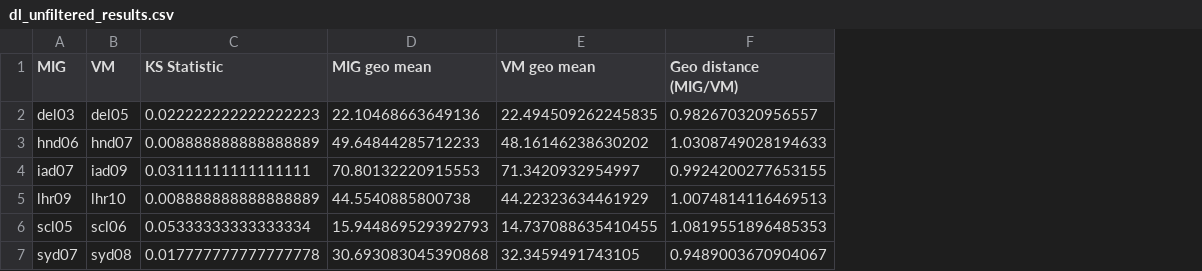
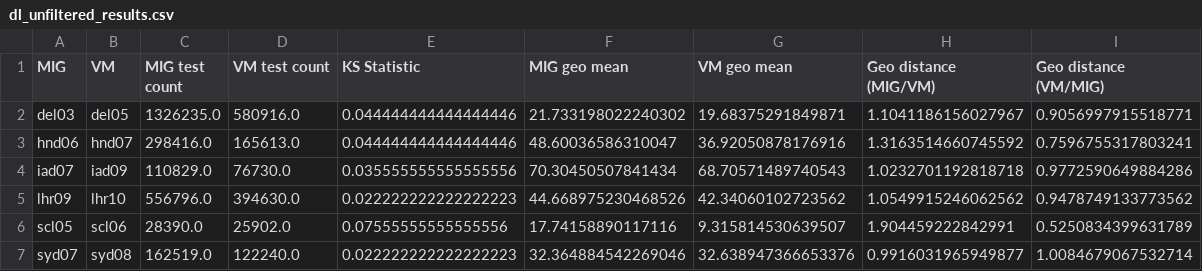
Before and after one commit to laiyi-ohlsen/2024-03-mig_analysis, a CSV file: data/dl_unfiltered_results.csv, drawn as a sheet; addresses are those after the commit; the diff names each change by its address in the sheet, - before the commit and + after, or states it on an @@ line.

```diff
--- a/data/dl_unfiltered_results.csv
+++ b/data/dl_unfiltered_results.csv
+column C (MIG test count), rows 2-7: 1326235.0 | 298416.0 | 110829.0 | 556796.0 | 28390.0 | 162519.0
+column D (VM test count), rows 2-7: 580916.0 | 165613.0 | 76730.0 | 394630.0 | 25902.0 | 122240.0
+column I (Geo distance (VM/MIG)), rows 2-7: 0.9056997915518771 | 0.7596755317803241 | 0.9772590649884286 | 0.9478749133773562 | 0.5250834399631789 | 1.0084679067532714
-E2 (KS Statistic): 0.022222222222222223
+E2 (KS Statistic): 0.044444444444444446
-F2 (MIG geo mean): 22.10468663649136
+F2 (MIG geo mean): 21.733198022240302
-G2 (VM geo mean): 22.494509262245835
+G2 (VM geo mean): 19.68375291849871
-H2 (Geo distance (MIG/VM)): 0.982670320956557
+H2 (Geo distance (MIG/VM)): 1.1041186156027967
-E3 (KS Statistic): 0.008888888888888889
+E3 (KS Statistic): 0.044444444444444446
-F3 (MIG geo mean): 49.64844285712233
+F3 (MIG geo mean): 48.60036586310047
-G3 (VM geo mean): 48.16146238630202
+G3 (VM geo mean): 36.92050878176916
-H3 (Geo distance (MIG/VM)): 1.0308749028194633
+H3 (Geo distance (MIG/VM)): 1.3163514660745592
-E4 (KS Statistic): 0.03111111111111111
+E4 (KS Statistic): 0.035555555555555556
-F4 (MIG geo mean): 70.80132220915553
+F4 (MIG geo mean): 70.30450507841434
-G4 (VM geo mean): 71.3420932954997
+G4 (VM geo mean): 68.70571489740543
-H4 (Geo distance (MIG/VM)): 0.9924200277653155
+H4 (Geo distance (MIG/VM)): 1.0232701192818718
-E5 (KS Statistic): 0.008888888888888889
+E5 (KS Statistic): 0.022222222222222223
-F5 (MIG geo mean): 44.5540885800738
+F5 (MIG geo mean): 44.668975230468526
-G5 (VM geo mean): 44.22323634461929
+G5 (VM geo mean): 42.34060102723562
-H5 (Geo distance (MIG/VM)): 1.0074814116469513
+H5 (Geo distance (MIG/VM)): 1.0549915246062562
-E6 (KS Statistic): 0.05333333333333334
+E6 (KS Statistic): 0.07555555555555556
-F6 (MIG geo mean): 15.944869529392793
+F6 (MIG geo mean): 17.74158890117116
-G6 (VM geo mean): 14.737088635410455
+G6 (VM geo mean): 9.315814530639507
-H6 (Geo distance (MIG/VM)): 1.0819551896485353
+H6 (Geo distance (MIG/VM)): 1.904459222842991
-E7 (KS Statistic): 0.017777777777777778
+E7 (KS Statistic): 0.022222222222222223
-F7 (MIG geo mean): 30.693083045390868
+F7 (MIG geo mean): 32.364884542269046
-G7 (VM geo mean): 32.3459491743105
+G7 (VM geo mean): 32.638947366653376
-H7 (Geo distance (MIG/VM)): 0.9489003670904067
+H7 (Geo distance (MIG/VM)): 0.9916031965949877
```
Also changed, not shown: data/dl_filtered_results.csv, data/dl_unfiltered_cdf.csv, 20 other files.
